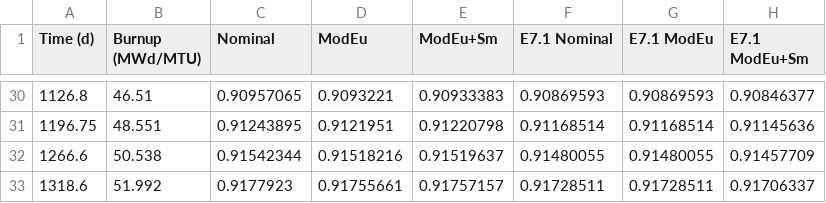
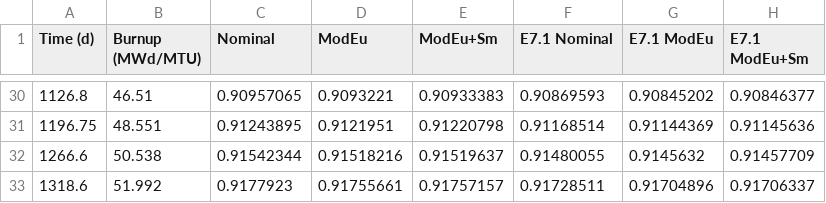
Before and after one commit to sskutnik/PHYSOR2016, a CSV file: TMI-1_k-eff.csv, drawn as a sheet; only a part is shown, gaps mark what is left out; the diff covers the shown part only.

```diff
--- a/TMI-1_k-eff.csv
+++ b/TMI-1_k-eff.csv
@@ -30,4 +30,4 @@ Time (d),Burnup (MWd/MTU),Nominal,ModEu,ModEu+Sm,E7.1 Nominal,E7.1 ModEu,E7.1 Mo
-1126.8,46.51,0.90957065,0.9093221,0.90933383,0.90869593,0.90869593,0.90846377
-1196.75,48.551,0.91243895,0.9121951,0.91220798,0.91168514,0.91168514,0.91145636
-1266.6,50.538,0.91542344,0.91518216,0.91519637,0.91480055,0.91480055,0.91457709
-1318.6,51.992,0.9177923,0.91755661,0.91757157,0.91728511,0.91728511,0.91706337
+1126.8,46.51,0.90957065,0.9093221,0.90933383,0.90869593,0.90845202,0.90846377
+1196.75,48.551,0.91243895,0.9121951,0.91220798,0.91168514,0.91144369,0.91145636
+1266.6,50.538,0.91542344,0.91518216,0.91519637,0.91480055,0.9145632,0.91457709
+1318.6,51.992,0.9177923,0.91755661,0.91757157,0.91728511,0.91704896,0.91706337
```
Also changed, not shown: 27 edited cells elsewhere in this file, AG536_C2D1.csv, 3 other files.
